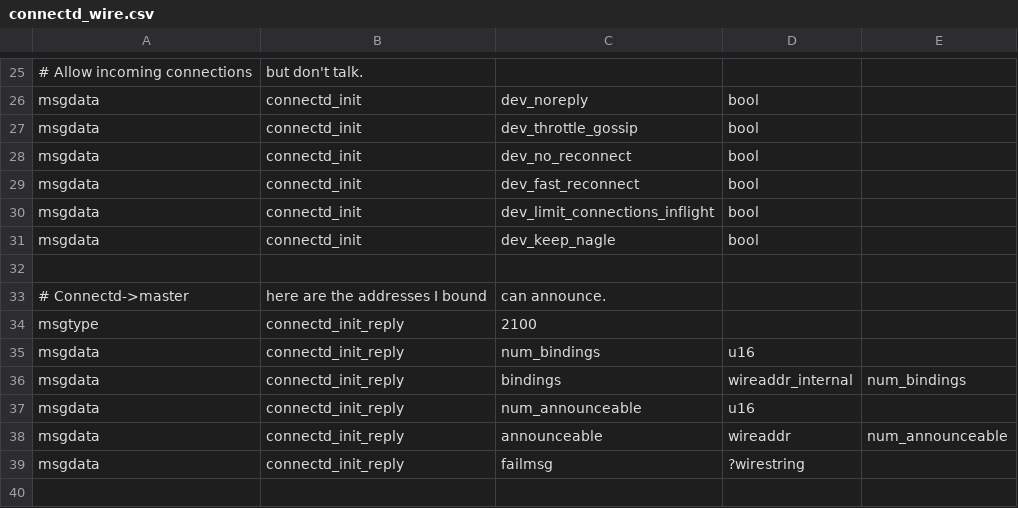
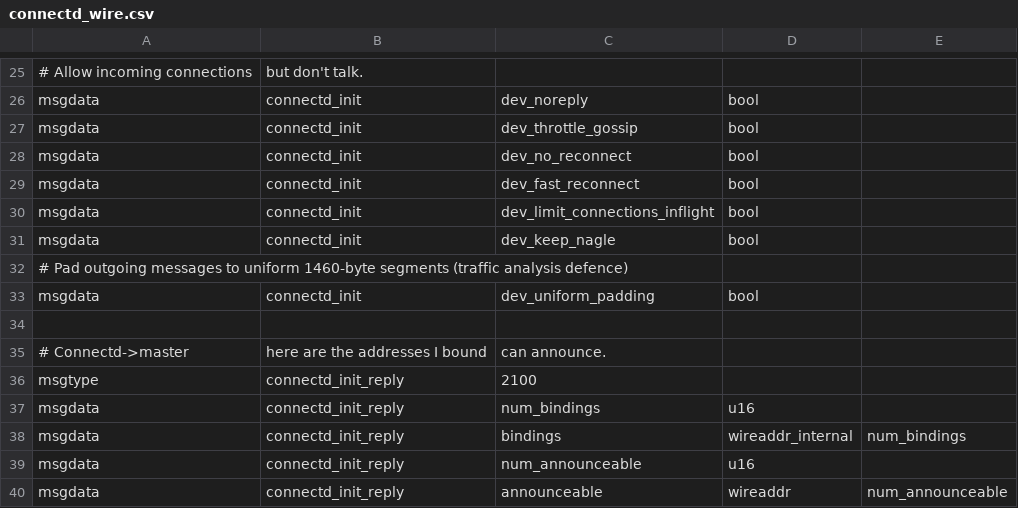
Before and after one commit to ScuttoZ/lightning, a CSV file: connectd/connectd_wire.csv, drawn as a sheet; only a part is shown, gaps mark what is left out; the shorter side is filled out with more unchanged rows.

Commit message:
connectd: add dev_uniform_padding to connectd_wire.csv
This boolean allows lightningd and connectd to be on the same page on whether the uniform padding experimental flag is enabled.

```diff
--- a/connectd/connectd_wire.csv
+++ b/connectd/connectd_wire.csv
@@ -31,2 +31,4 @@ msgdata,connectd_init,dev_limit_connections_inflight,bool,
 msgdata,connectd_init,dev_keep_nagle,bool,
+# Pad outgoing messages to uniform 1460-byte segments (traffic analysis defence)
+msgdata,connectd_init,dev_uniform_padding,bool,
 
```
